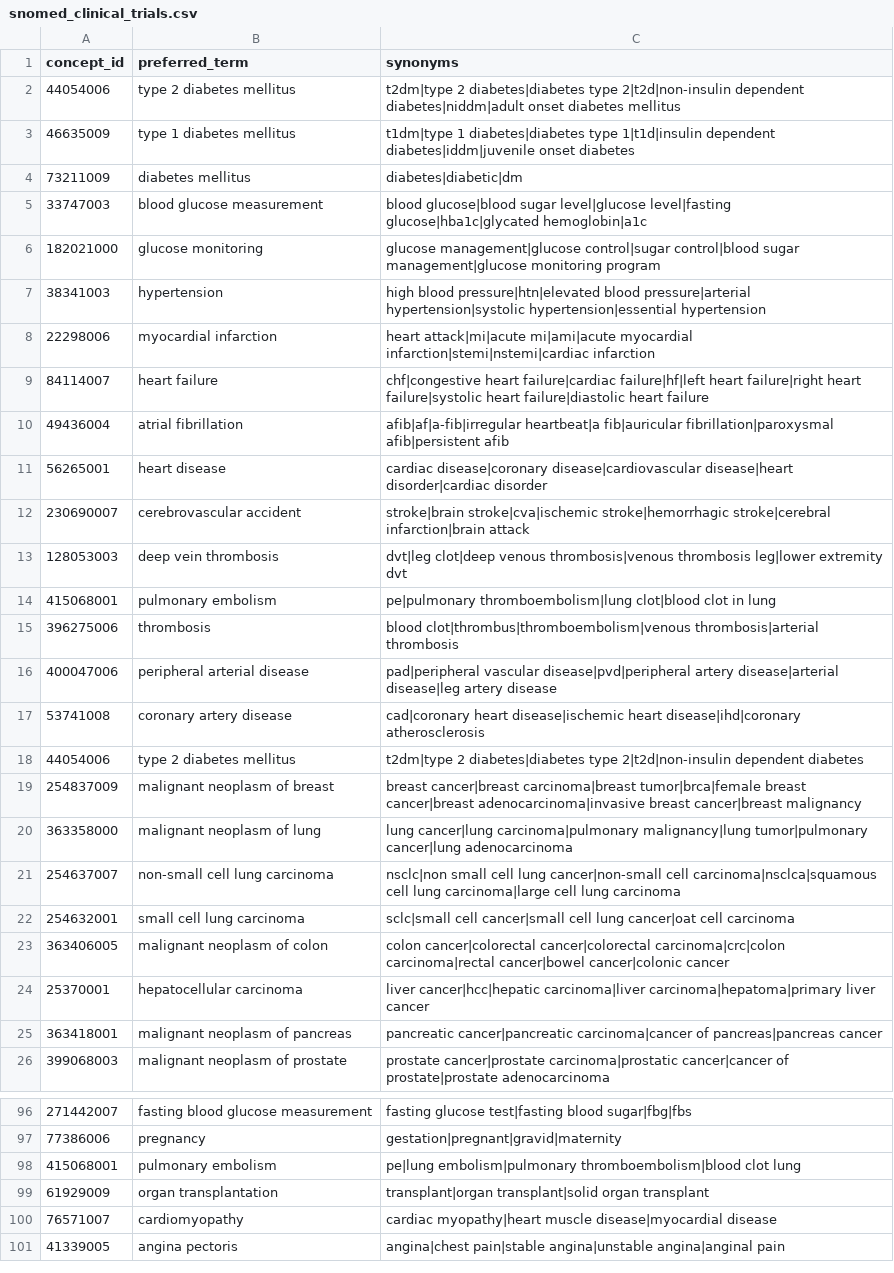
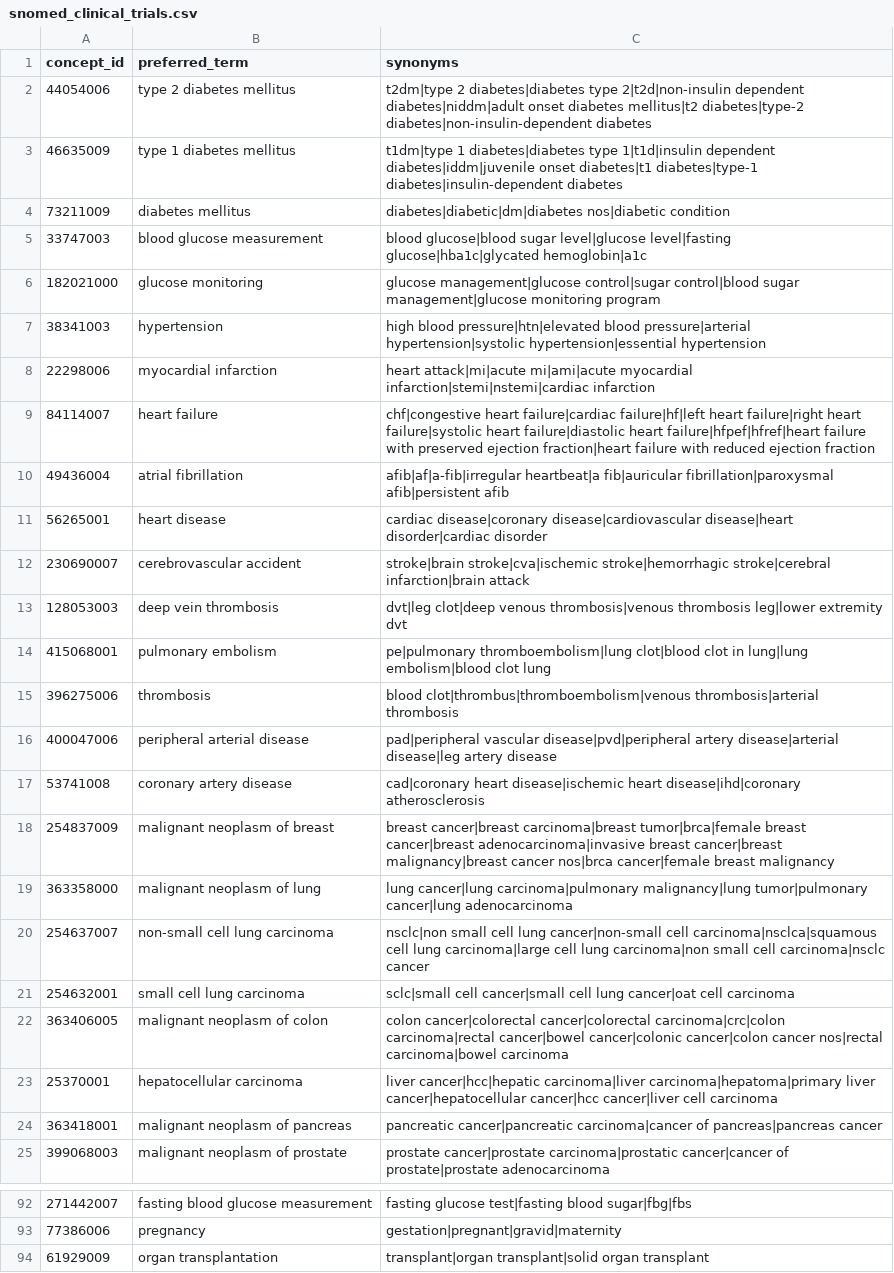
Before and after one commit to Omar-Espinel/clinical-nlp-poc, a CSV file: data/snomed_clinical_trials.csv, drawn as a sheet; only a part is shown, gaps mark what is left out; the shorter side is filled out with more unchanged rows; the diff covers the shown part only.

```diff
--- a/data/snomed_clinical_trials.csv
+++ b/data/snomed_clinical_trials.csv
@@ -1,5 +1,5 @@
 concept_id,preferred_term,synonyms
-44054006,type 2 diabetes mellitus,t2dm|type 2 diabetes|diabetes type 2|t2d|non-insulin dependent diabetes|niddm|adult onset diabetes mellitus
-46635009,type 1 diabetes mellitus,t1dm|type 1 diabetes|diabetes type 1|t1d|insulin dependent diabetes|iddm|juvenile onset diabetes
-73211009,diabetes mellitus,diabetes|diabetic|dm
+44054006,type 2 diabetes mellitus,t2dm|type 2 diabetes|diabetes type 2|t2d|non-insulin dependent diabetes|niddm|adult onset diabetes mellitus|t2 diabetes|type-2 diabetes|non-insulin-dependent diabetes
+46635009,type 1 diabetes mellitus,t1dm|type 1 diabetes|diabetes type 1|t1d|insulin dependent diabetes|iddm|juvenile onset diabetes|t1 diabetes|type-1 diabetes|insulin-dependent diabetes
+73211009,diabetes mellitus,diabetes|diabetic|dm|diabetes nos|diabetic condition
 33747003,blood glucose measurement,blood glucose|blood sugar level|glucose level|fasting glucose|hba1c|glycated hemoglobin|a1c
@@ -8,3 +8,3 @@ concept_id,preferred_term,synonyms
 22298006,myocardial infarction,heart attack|mi|acute mi|ami|acute myocardial infarction|stemi|nstemi|cardiac infarction
-84114007,heart failure,chf|congestive heart failure|cardiac failure|hf|left heart failure|right heart failure|systolic heart failure|diastolic heart failure
+84114007,heart failure,chf|congestive heart failure|cardiac failure|hf|left heart failure|right heart failure|systolic heart failure|diastolic heart failure|hfpef|hfref|heart failure with preserved ejection fraction|heart failure with reduced ejection fraction
 49436004,atrial fibrillation,afib|af|a-fib|irregular heartbeat|a fib|auricular fibrillation|paroxysmal afib|persistent afib
@@ -13,3 +13,3 @@ concept_id,preferred_term,synonyms
 128053003,deep vein thrombosis,dvt|leg clot|deep venous thrombosis|venous thrombosis leg|lower extremity dvt
-415068001,pulmonary embolism,pe|pulmonary thromboembolism|lung clot|blood clot in lung
+415068001,pulmonary embolism,pe|pulmonary thromboembolism|lung clot|blood clot in lung|lung embolism|blood clot lung
 396275006,thrombosis,blood clot|thrombus|thromboembolism|venous thrombosis|arterial thrombosis
@@ -17,9 +17,8 @@ concept_id,preferred_term,synonyms
 53741008,coronary artery disease,cad|coronary heart disease|ischemic heart disease|ihd|coronary atherosclerosis
-44054006,type 2 diabetes mellitus,t2dm|type 2 diabetes|diabetes type 2|t2d|non-insulin dependent diabetes
-254837009,malignant neoplasm of breast,breast cancer|breast carcinoma|breast tumor|brca|female breast cancer|breast adenocarcinoma|invasive breast cancer|breast malignancy
+254837009,malignant neoplasm of breast,breast cancer|breast carcinoma|breast tumor|brca|female breast cancer|breast adenocarcinoma|invasive breast cancer|breast malignancy|breast cancer nos|brca cancer|female breast malignancy
 363358000,malignant neoplasm of lung,lung cancer|lung carcinoma|pulmonary malignancy|lung tumor|pulmonary cancer|lung adenocarcinoma
-254637007,non-small cell lung carcinoma,nsclc|non small cell lung cancer|non-small cell carcinoma|nsclca|squamous cell lung carcinoma|large cell lung carcinoma
+254637007,non-small cell lung carcinoma,nsclc|non small cell lung cancer|non-small cell carcinoma|nsclca|squamous cell lung carcinoma|large cell lung carcinoma|non small cell carcinoma|nsclc cancer
 254632001,small cell lung carcinoma,sclc|small cell cancer|small cell lung cancer|oat cell carcinoma
-363406005,malignant neoplasm of colon,colon cancer|colorectal cancer|colorectal carcinoma|crc|colon carcinoma|rectal cancer|bowel cancer|colonic cancer
-25370001,hepatocellular carcinoma,liver cancer|hcc|hepatic carcinoma|liver carcinoma|hepatoma|primary liver cancer
+363406005,malignant neoplasm of colon,colon cancer|colorectal cancer|colorectal carcinoma|crc|colon carcinoma|rectal cancer|bowel cancer|colonic cancer|colon cancer nos|rectal carcinoma|bowel carcinoma
+25370001,hepatocellular carcinoma,liver cancer|hcc|hepatic carcinoma|liver carcinoma|hepatoma|primary liver cancer|hepatocellular cancer|hcc cancer|liver cell carcinoma
 363418001,malignant neoplasm of pancreas,pancreatic cancer|pancreatic carcinoma|cancer of pancreas|pancreas cancer
@@ -97,3 +93,2 @@ concept_id,preferred_term,synonyms
 77386006,pregnancy,gestation|pregnant|gravid|maternity
-415068001,pulmonary embolism,pe|lung embolism|pulmonary thromboembolism|blood clot lung
 61929009,organ transplantation,transplant|organ transplant|solid organ transplant
```
Also changed, not shown: 3 added rows, 15 removed rows and 7 edited cells elsewhere in this file, 13 other files.
